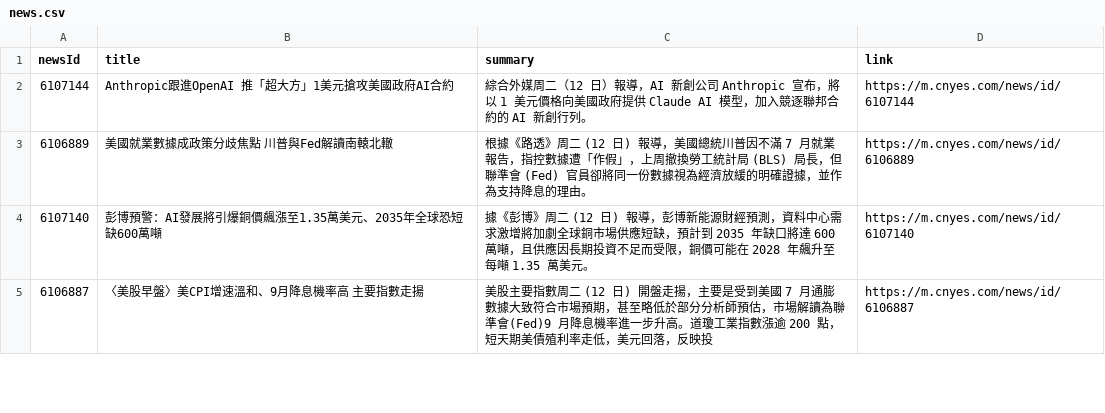
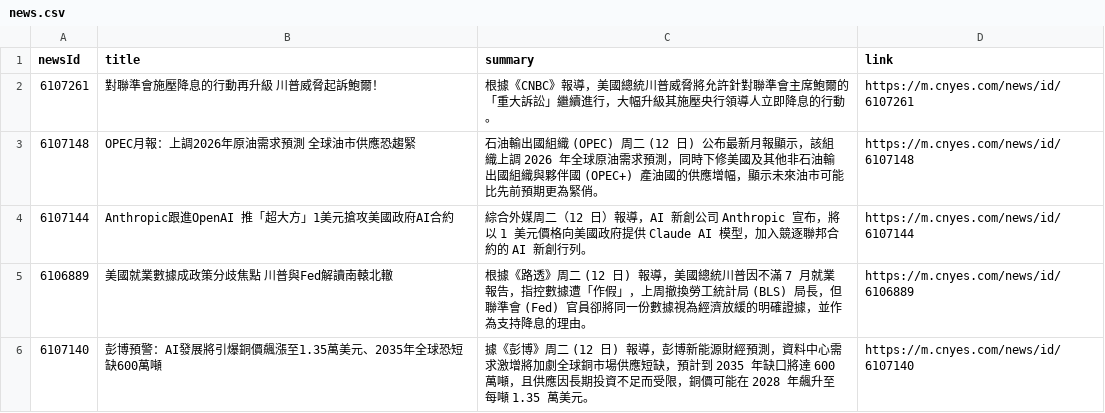
Before and after one commit to MaxDong168/test_github_actions, a CSV file: news.csv, drawn as a sheet; only a part is shown; the shorter side is filled out with more unchanged rows; the diff names each change by its address in the sheet, - before the commit and + after, or states it on an @@ line.

Commit message:
更新鉅亨網新聞

```diff
--- a/news.csv
+++ b/news.csv
+row 2: 6107261 | 對聯準會施壓降息的行動再升級 川普威脅起訴鮑爾！ | 根據《CNBC》報導，美國總統川普威脅將允許針對聯準會主席鮑爾的「重大訴訟」繼續進行，大幅升級其施壓央行領導人立即降息的行動。 | https://m.cnyes.com/news/id/6107261
+row 3: 6107148 | OPEC月報：上調2026年原油需求預測 全球油市供應恐趨緊 | 石油輸出國組織 (OPEC) 周二 (12 日) 公布最新月報顯示，該組織上調 2026 年全球原油需求預測，同時下修美國及其他非石油輸出國組織與夥伴國 (OPEC+) 產油國的供應增幅，顯示未來油市可能比先前預期更為緊俏。 | https://m.cnyes.com/news/id/6107148
```
